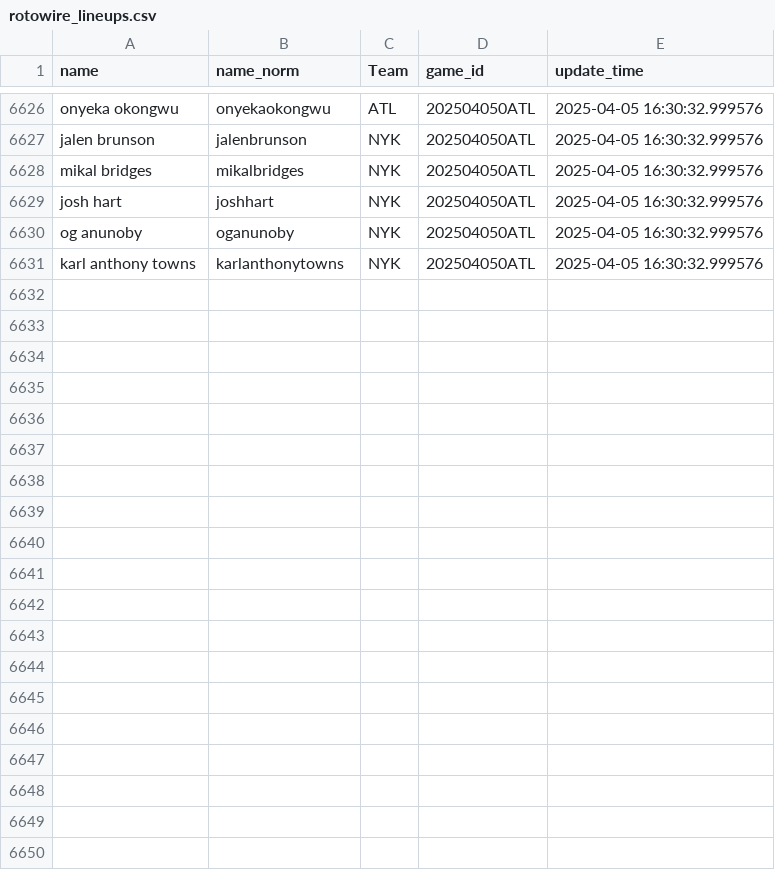
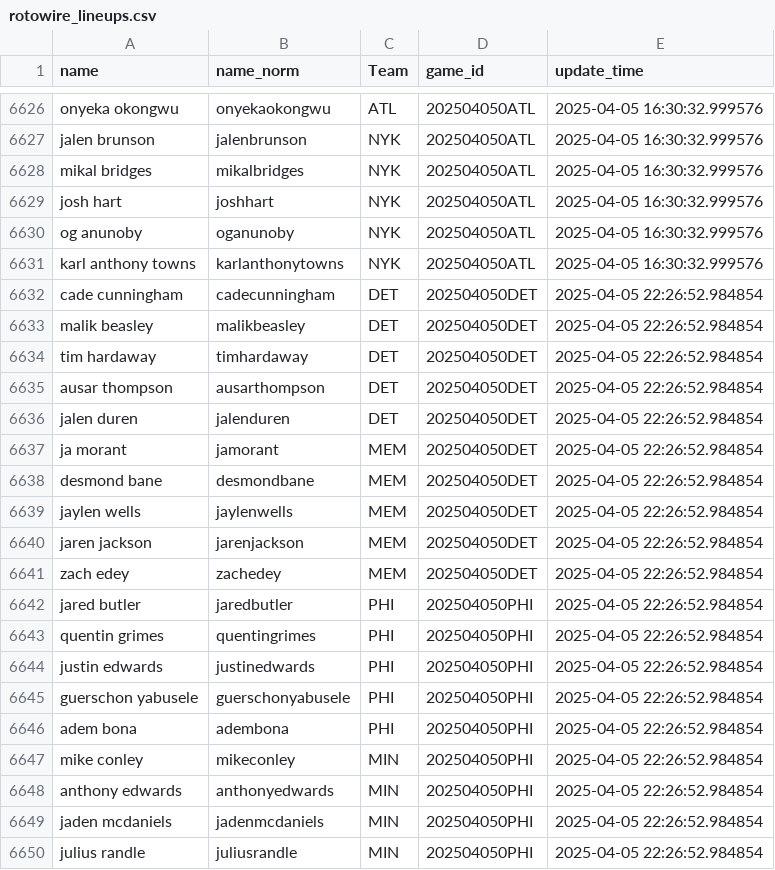
Before and after one commit to martinbog19/LeFirstBasket, a CSV file: data/rotowire_lineups.csv, drawn as a sheet; only a part is shown, gaps mark what is left out; the diff covers the shown part only.

```diff
--- a/data/rotowire_lineups.csv
+++ b/data/rotowire_lineups.csv
@@ -6631 +6631,20 @@ og anunoby,oganunoby,NYK,202504050ATL,2025-04-05 16:30:32.999576
 karl anthony towns,karlanthonytowns,NYK,202504050ATL,2025-04-05 16:30:32.999576
+cade cunningham,cadecunningham,DET,202504050DET,2025-04-05 22:26:52.984854
+malik beasley,malikbeasley,DET,202504050DET,2025-04-05 22:26:52.984854
+tim hardaway,timhardaway,DET,202504050DET,2025-04-05 22:26:52.984854
+ausar thompson,ausarthompson,DET,202504050DET,2025-04-05 22:26:52.984854
+jalen duren,jalenduren,DET,202504050DET,2025-04-05 22:26:52.984854
+ja morant,jamorant,MEM,202504050DET,2025-04-05 22:26:52.984854
+desmond bane,desmondbane,MEM,202504050DET,2025-04-05 22:26:52.984854
+jaylen wells,jaylenwells,MEM,202504050DET,2025-04-05 22:26:52.984854
+jaren jackson,jarenjackson,MEM,202504050DET,2025-04-05 22:26:52.984854
+zach edey,zachedey,MEM,202504050DET,2025-04-05 22:26:52.984854
+jared butler,jaredbutler,PHI,202504050PHI,2025-04-05 22:26:52.984854
+quentin grimes,quentingrimes,PHI,202504050PHI,2025-04-05 22:26:52.984854
+justin edwards,justinedwards,PHI,202504050PHI,2025-04-05 22:26:52.984854
+guerschon yabusele,guerschonyabusele,PHI,202504050PHI,2025-04-05 22:26:52.984854
+adem bona,adembona,PHI,202504050PHI,2025-04-05 22:26:52.984854
+mike conley,mikeconley,MIN,202504050PHI,2025-04-05 22:26:52.984854
+anthony edwards,anthonyedwards,MIN,202504050PHI,2025-04-05 22:26:52.984854
+jaden mcdaniels,jadenmcdaniels,MIN,202504050PHI,2025-04-05 22:26:52.984854
+julius randle,juliusrandle,MIN,202504050PHI,2025-04-05 22:26:52.984854
```
Also changed, not shown: 11 added rows elsewhere in this file, 1 other file.
